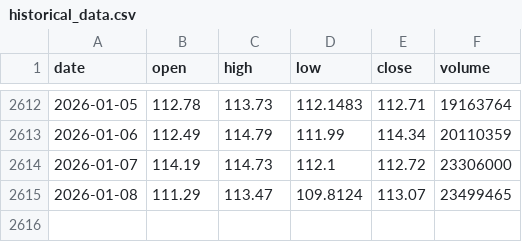
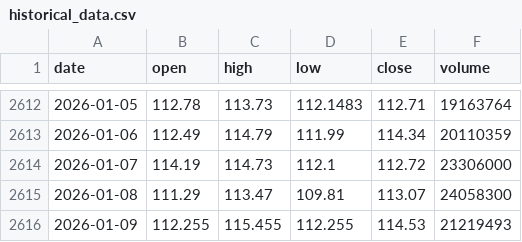
Before and after one commit to LukeGSW/AnalisiCiclica-WMT, a CSV file: data/WMT/historical_data.csv, drawn as a sheet; only a part is shown, gaps mark what is left out.

```diff
--- a/data/WMT/historical_data.csv
+++ b/data/WMT/historical_data.csv
@@ -2614,2 +2614,3 @@ date,open,high,low,close,volume
 2026-01-07,114.19,114.73,112.1,112.72,23306000
-2026-01-08,111.29,113.47,109.8124,113.07,23499465
+2026-01-08,111.29,113.47,109.81,113.07,24058300
+2026-01-09,112.255,115.455,112.255,114.53,21219493
```
Also changed, not shown: data/WMT/signals.csv, 3 other files.
